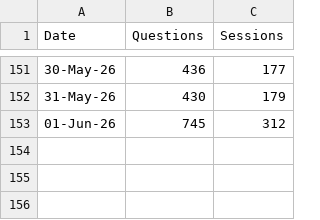
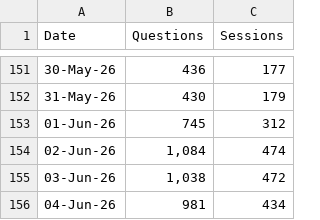
Before and after one commit to RglrAL/AskCI-stats, a CSV file: usage.csv, drawn as a sheet; only a part is shown, gaps mark what is left out; the diff names each change by its address in the sheet, - before the commit and + after, or states it on an @@ line.

```diff
--- a/usage.csv
+++ b/usage.csv
+row 154: 02-Jun-26 | 1,084 | 474
+row 155: 03-Jun-26 | 1,038 | 472
+row 156: 04-Jun-26 | 981 | 434
```
Also changed, not shown: 1 other file.
